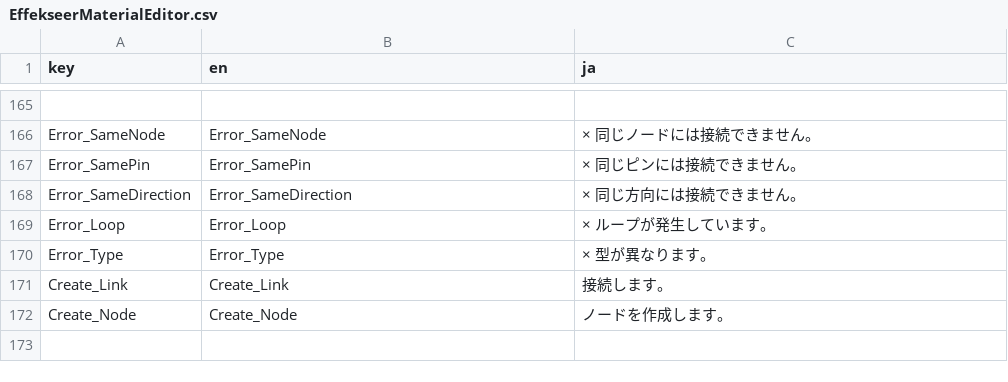
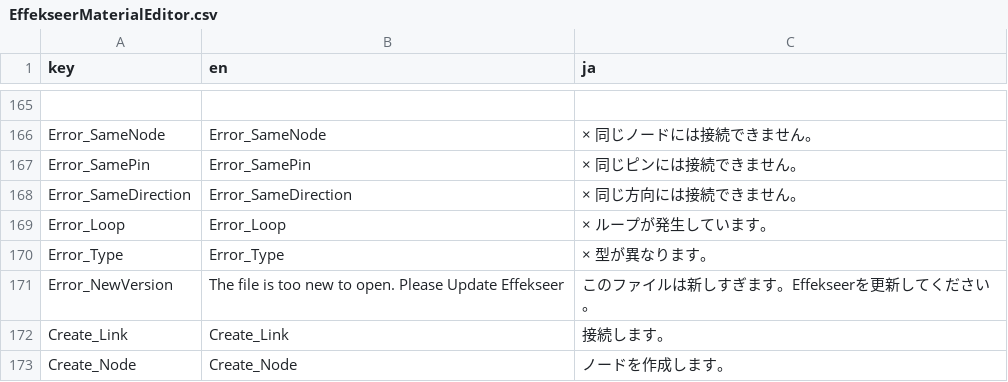
Before and after one commit to effekseer/Effekseer, a CSV file: Dev/release/resources/languages/EffekseerMaterialEditor.csv, drawn as a sheet; only a part is shown, gaps mark what is left out; the shorter side is filled out with more unchanged rows.

Commit message:
Add feature to show a message when too new material file is loaded

```diff
--- a/Dev/release/resources/languages/EffekseerMaterialEditor.csv
+++ b/Dev/release/resources/languages/EffekseerMaterialEditor.csv
@@ -260,2 +260,3 @@ Error_Loop,Error_Loop,×　ループが発生しています。
 Error_Type,Error_Type,×　型が異なります。
+Error_NewVersion,The file is too new to open. Please Update Effekseer,このファイルは新しすぎます。Effekseerを更新してください。
 Create_Link,Create_Link,接続します。
```
Also changed, not shown: 15 other files.
